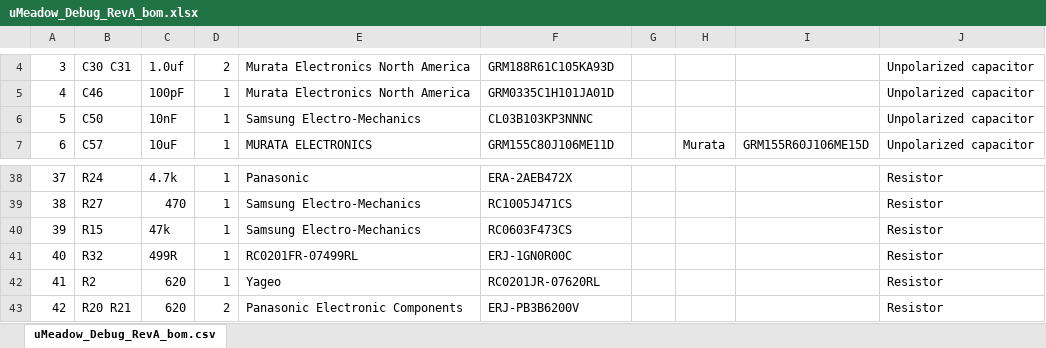
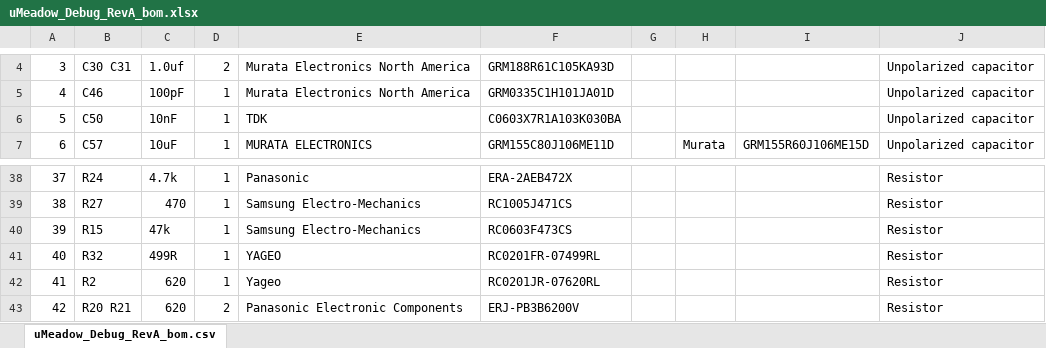
Before and after one commit to WildernessLabs/Meadow-Reference-Designs, an Excel workbook: µMeadow_Debug_RevA/uMeadow_Debug_RevA/uMeadow_Debug_RevA_bom.xlsx, sheet uMeadow_Debug_RevA_bom.csv, drawn as a sheet; only a part is shown, gaps mark what is left out; values as stored, in another font and other column widths than the file's, no borders; the diff names each change by its address in the sheet, - before the commit and + after, or states it on an @@ line.

```diff
--- a/µMeadow_Debug_RevA/uMeadow_Debug_RevA/uMeadow_Debug_RevA_bom.xlsx (sheet uMeadow_Debug_RevA_bom.csv)
+++ b/µMeadow_Debug_RevA/uMeadow_Debug_RevA/uMeadow_Debug_RevA_bom.xlsx (sheet uMeadow_Debug_RevA_bom.csv)
-E6: Samsung Electro-Mechanics
+E6: TDK
-F6: CL03B103KP3NNNC
+F6: C0603X7R1A103K030BA
-E41: RC0201FR-07499RL
+E41: YAGEO
-F41: ERJ-1GN0R00C
+F41: RC0201FR-07499RL
```
Also changed, not shown: 3 other files.
